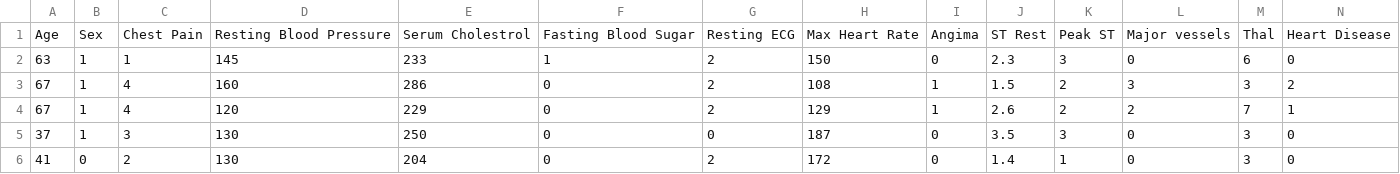
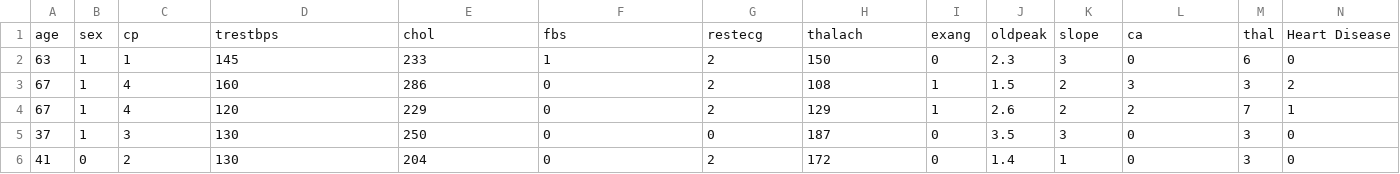
Before and after one commit to ShahedSabab/Heart-disease-prediction, a CSV file: Cleveland.csv, drawn as a sheet; only a part is shown.

```diff
--- a/Cleveland.csv
+++ b/Cleveland.csv
@@ -1,2 +1,2 @@
-Age,Sex,Chest Pain,Resting Blood Pressure,Serum Cholestrol,Fasting Blood Sugar,Resting ECG,Max Heart Rate,Angima,ST Rest,Peak ST,Major vessels,Thal,Heart Disease
+age,sex,cp,trestbps,chol,fbs,restecg,thalach,exang,oldpeak,slope,ca,thal,Heart Disease
 63,1,1,145,233,1,2,150,0,2.3,3,0,6,0
```
Also changed, not shown: test.csv, 6 other files.
